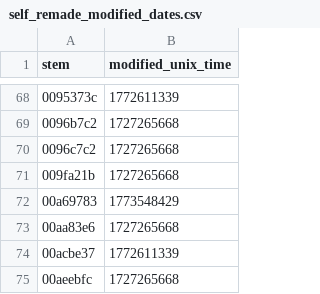
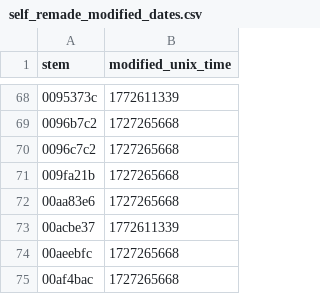
Before and after one commit to ShizCalev/MGS2-Upscaled-UI-Textures, a CSV file: self_remade_modified_dates.csv, drawn as a sheet; only a part is shown, gaps mark what is left out; the shorter side is filled out with more unchanged rows.

Commit message:
Update self_remade_modified_dates.csv

```diff
--- a/self_remade_modified_dates.csv
+++ b/self_remade_modified_dates.csv
@@ -71,3 +71,2 @@ stem,modified_unix_time
 009fa21b,1727265668
-00a69783,1773548429
 00aa83e6,1727265668
```
